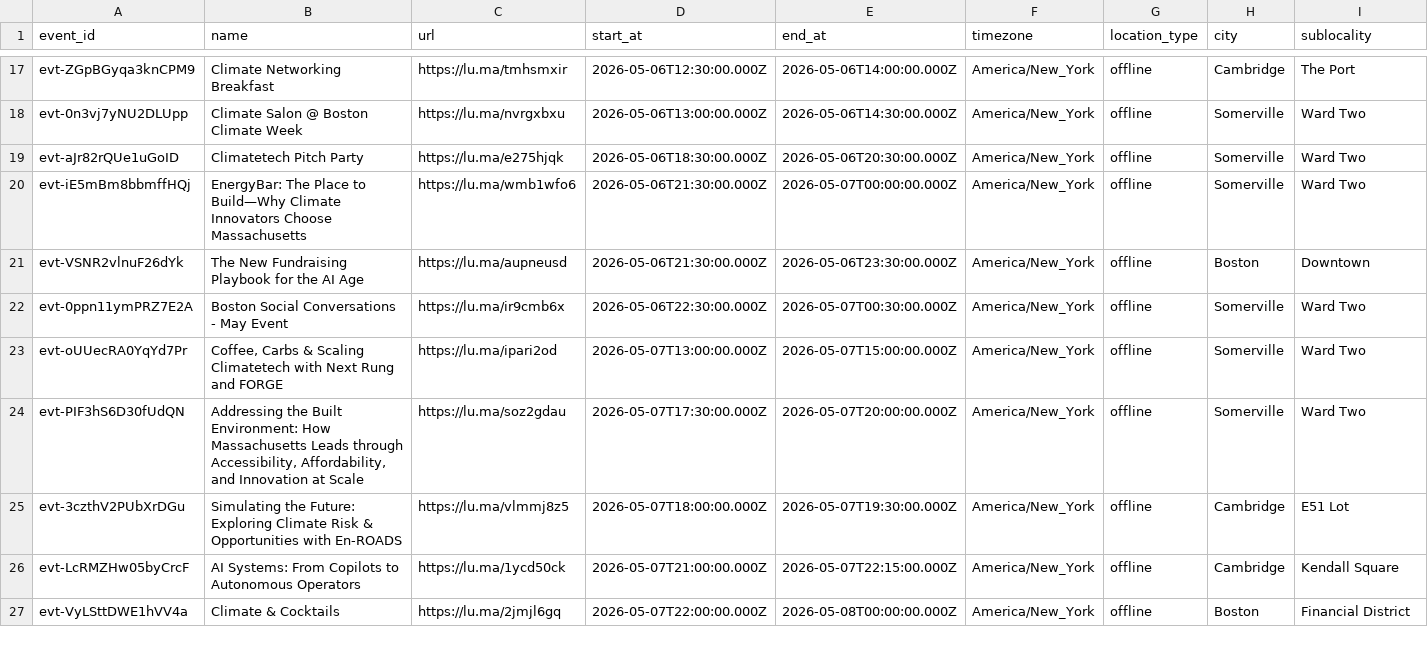
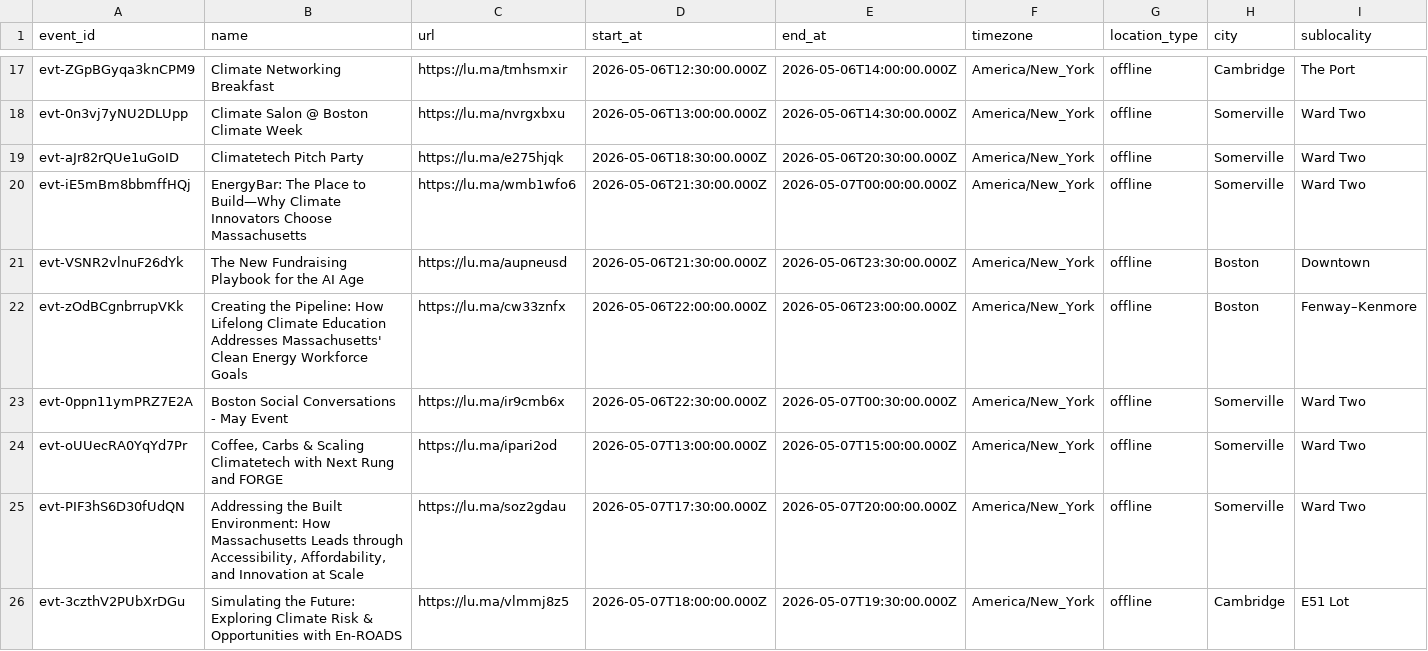
Before and after one commit to himanshusaleria/luma-explore, a CSV file: data/boston_latest.csv, drawn as a sheet; only a part is shown, gaps mark what is left out; the shorter side is filled out with more unchanged rows; rows hold the shown columns only; the diff covers the shown part only; the diff names each change by its address in the sheet, - before the commit and + after, or states it on an @@ line.

```diff
--- a/data/boston_latest.csv
+++ b/data/boston_latest.csv
+row 22: evt-zOdBCgnbrrupVKk | Creating the Pipeline: How Lifelong Climate Education Addresses Massachusetts' Clean Energy Workforce Goals | https://lu.ma/cw33znfx | 2026-05-06T22:00:00.000Z | 2026-05-06T23:00:00.000Z | America/New_York | offline | Boston | Fenway–Kenmore
```
Also changed, not shown: 1 added row, 2 moved rows and 1 edited cell elsewhere in this file, data/bengaluru_latest.csv, data/mumbai_latest.csv, 9 other files.
